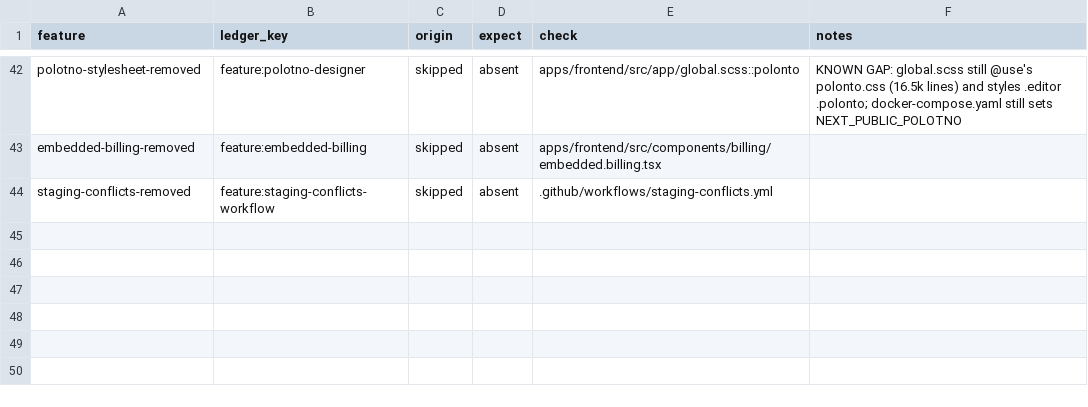
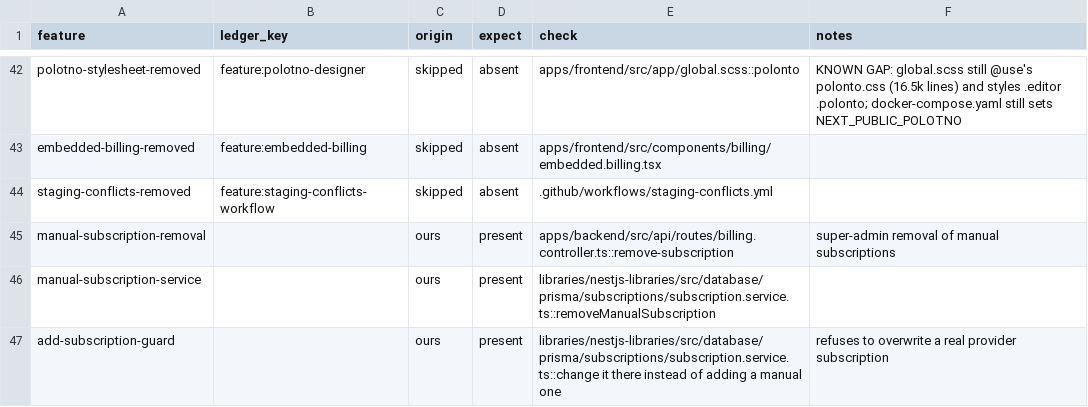
Before and after one commit to halleshubham/sociobird-app, a TSV file: .claude/upstream/features.tsv, drawn as a sheet; only a part is shown, gaps mark what is left out.

```diff
--- a/.claude/upstream/features.tsv
+++ b/.claude/upstream/features.tsv
@@ -44 +44,4 @@ embedded-billing-removed	feature:embedded-billing	skipped	absent	apps/frontend/s
 staging-conflicts-removed	feature:staging-conflicts-workflow	skipped	absent	.github/workflows/staging-conflicts.yml	
+manual-subscription-removal		ours	present	apps/backend/src/api/routes/billing.controller.ts::remove-subscription	super-admin removal of manual subscriptions
+manual-subscription-service		ours	present	libraries/nestjs-libraries/src/database/prisma/subscriptions/subscription.service.ts::removeManualSubscription	
+add-subscription-guard		ours	present	libraries/nestjs-libraries/src/database/prisma/subscriptions/subscription.service.ts::change it there instead of adding a manual one	refuses to overwrite a real provider subscription
```
Also changed, not shown: 6 other files.
